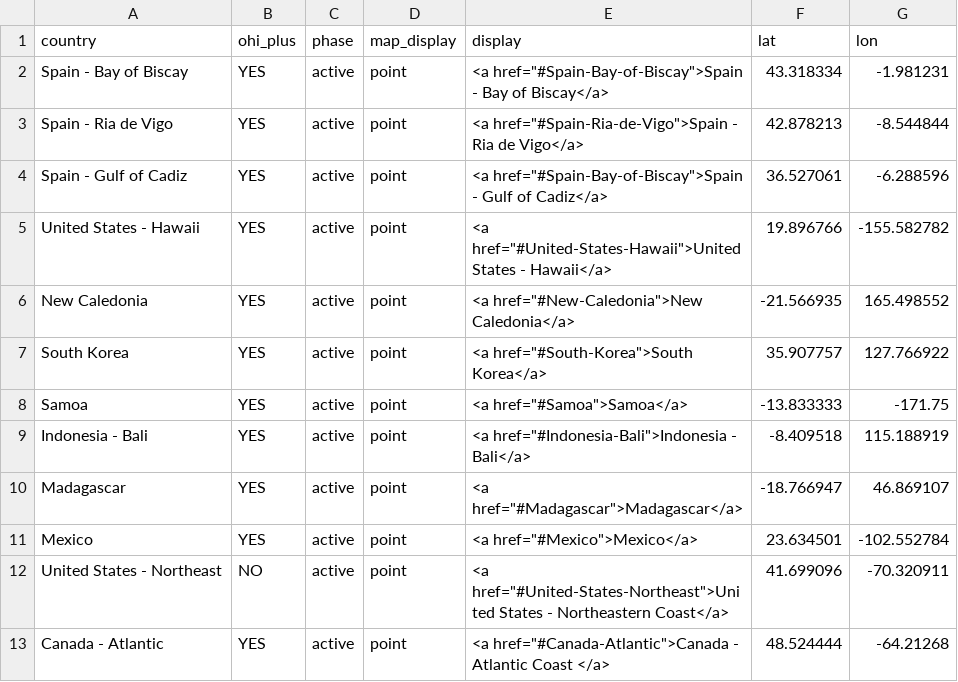
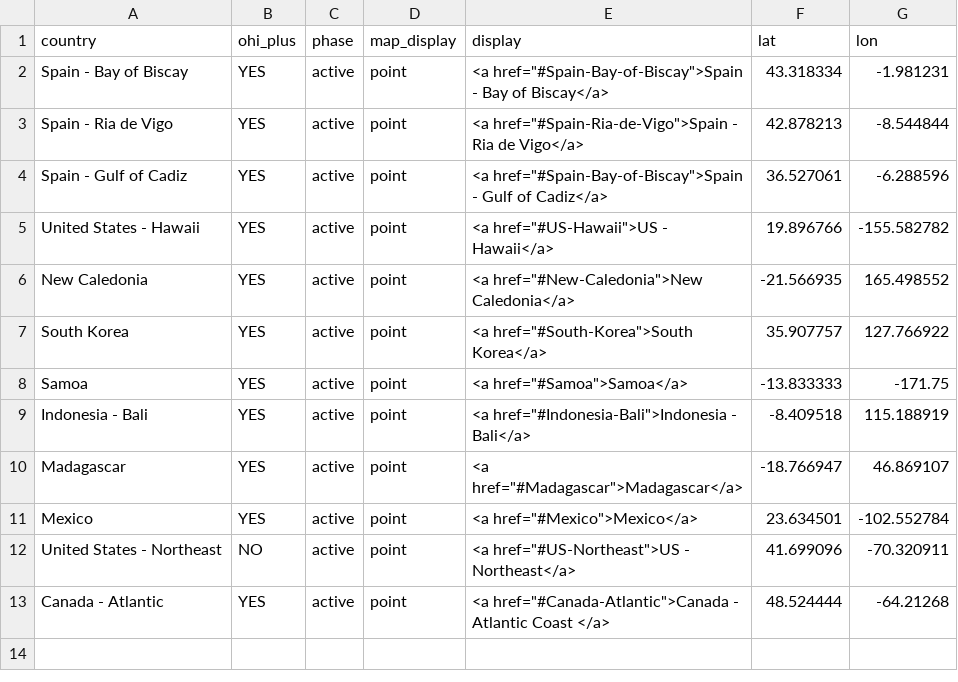
Before and after one commit to OHI-Science/ohi-science.github.io, a CSV file: assets/maps/regions_point.csv, drawn as a sheet.

```diff
--- a/assets/maps/regions_point.csv
+++ b/assets/maps/regions_point.csv
@@ -4,3 +4,3 @@
 "Spain - Gulf of Cadiz","YES","active","point","<a href=""#Spain-Bay-of-Biscay"">Spain - Gulf of Cadiz</a>",36.527061,-6.288596
-"United States - Hawaii","YES","active","point","<a href=""#United-States-Hawaii"">United States - Hawaii</a>",19.896766,-155.582782
+"United States - Hawaii","YES","active","point","<a href=""#US-Hawaii"">US - Hawaii</a>",19.896766,-155.582782
 "New Caledonia","YES","active","point","<a href=""#New-Caledonia"">New Caledonia</a>",-21.566935,165.498552
@@ -11,3 +11,3 @@
 "Mexico","YES","active","point","<a href=""#Mexico"">Mexico</a>",23.634501,-102.552784
-"United States - Northeast","NO","active","point","<a href=""#United-States-Northeast"">United States - Northeastern Coast</a>",41.699096,-70.320911
+"United States - Northeast","NO","active","point","<a href=""#US-Northeast"">US - Northeast</a>",41.699096,-70.320911
 "Canada - Atlantic","YES","active","point","<a href=""#Canada-Atlantic"">Canada - Atlantic Coast </a>",48.524444,-64.21268
```
Also changed, not shown: assets/maps/regions_shape.csv, 4 other files.
